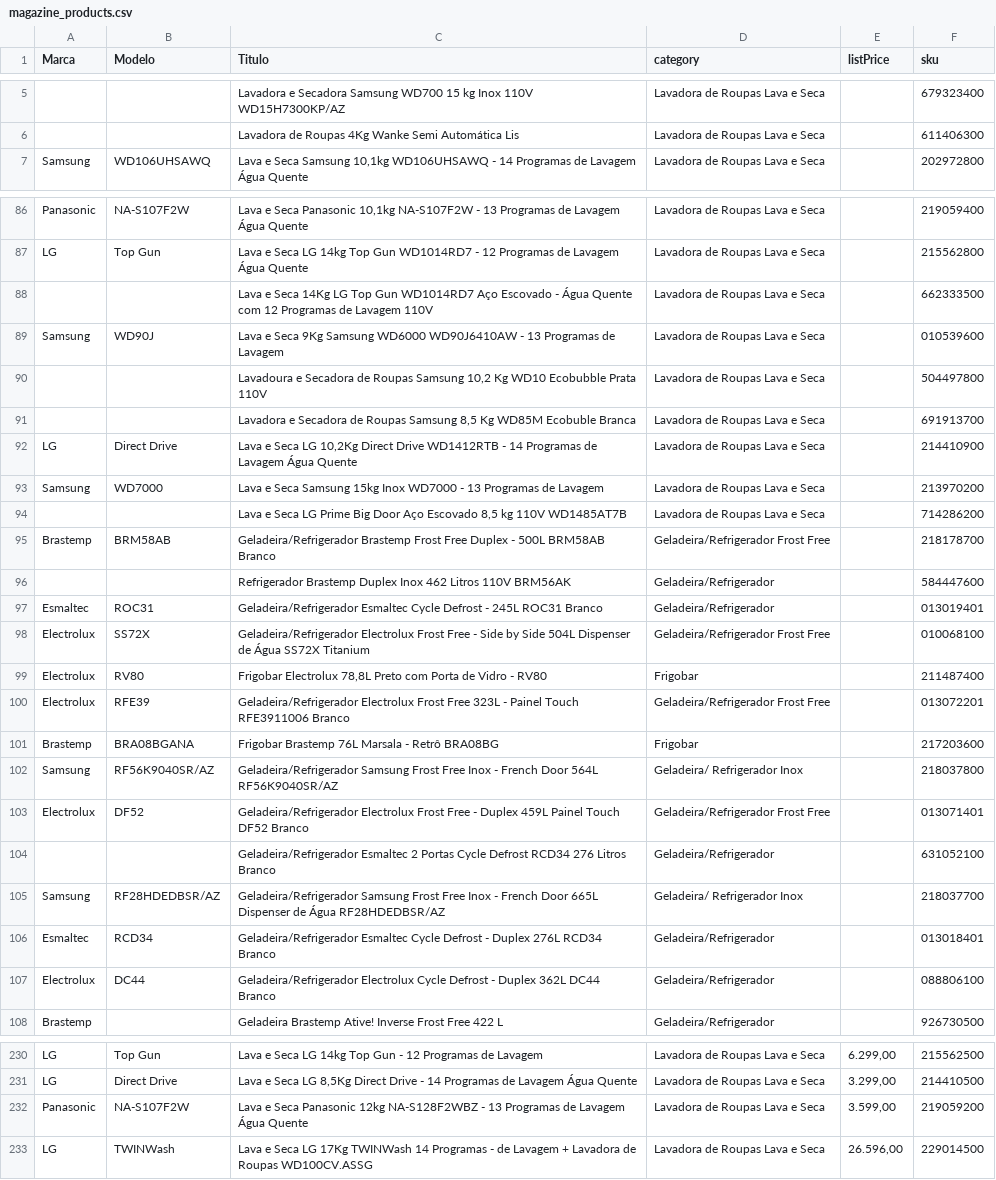
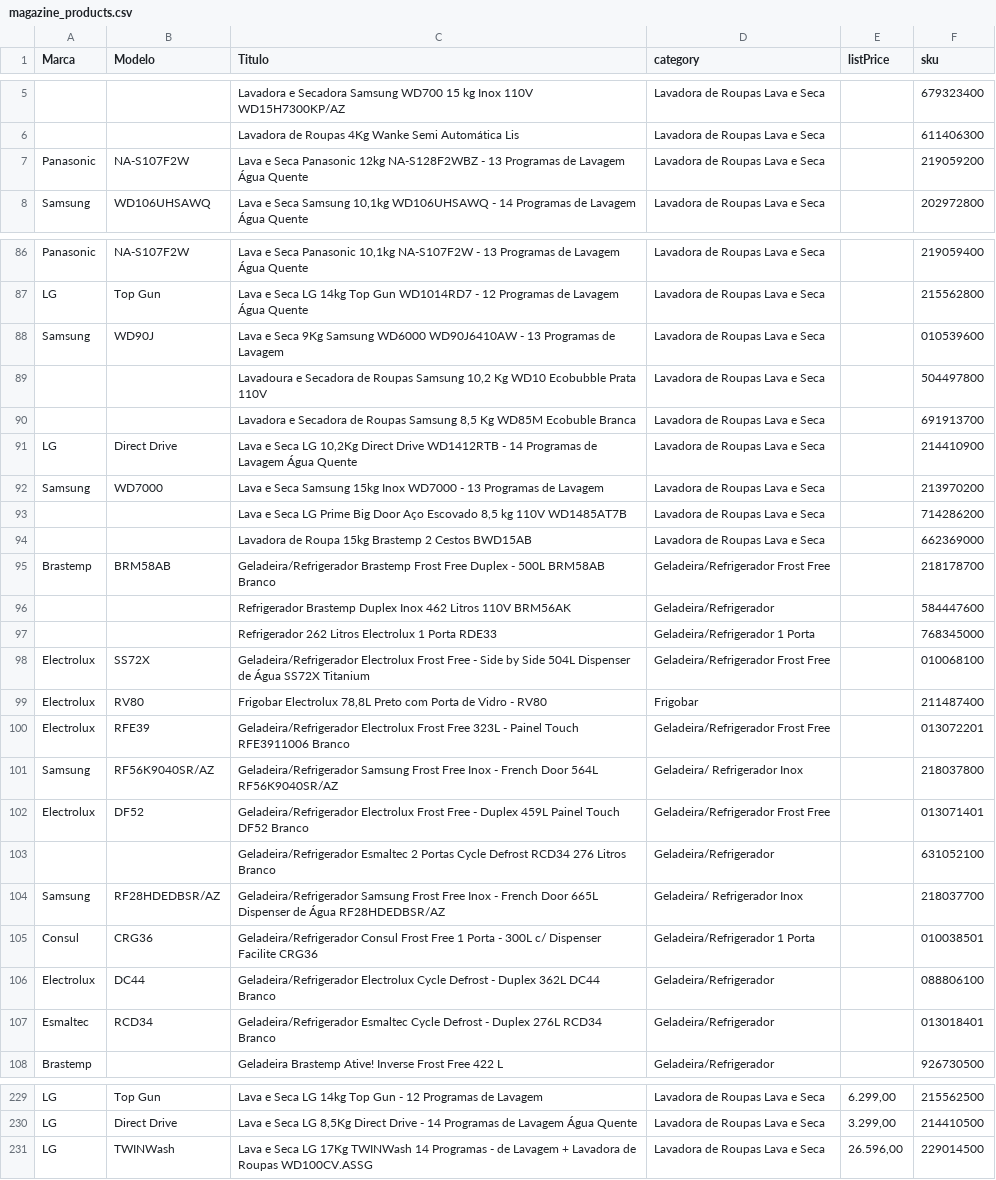
Before and after one commit to leoMurtha/birdie-internship, a CSV file: magazine_products.csv, drawn as a sheet; only a part is shown, gaps mark what is left out; removed rows and columns are numbered as before the commit, all else as after; the diff covers the shown part only; the diff names each change by its address in the sheet, - before the commit and + after, or states it on an @@ line.

```diff
--- a/magazine_products.csv
+++ b/magazine_products.csv
+row 7: Panasonic | NA-S107F2W | Lava e Seca Panasonic 12kg NA-S128F2WBZ - 13 Programas de Lavagem Água Quente | Lavadora de Roupas Lava e Seca |  | 219059200
-row 88:  |  | Lava e Seca 14Kg LG Top Gun WD1014RD7 Aço Escovado - Água Quente com 12 Programas de Lavagem 110V | Lavadora de Roupas Lava e Seca |  | 662333500
@@ row 68 moved to row 94: Lavadora de Roupa 15kg Brastemp 2 Cestos… @@
-row 97: Esmaltec | ROC31 | Geladeira/Refrigerador Esmaltec Cycle Defrost - 245L ROC31 Branco | Geladeira/Refrigerador |  | 013019401
+row 97:  |  | Refrigerador 262 Litros Electrolux 1 Porta RDE33 | Geladeira/Refrigerador 1 Porta |  | 768345000
-row 101: Brastemp | BRA08BGANA | Frigobar Brastemp 76L Marsala - Retrô BRA08BG | Frigobar |  | 217203600
+row 105: Consul | CRG36 | Geladeira/Refrigerador Consul Frost Free 1 Porta - 300L c/ Dispenser Facilite CRG36 | Geladeira/Refrigerador 1 Porta |  | 010038501
@@ row 107 moved to row 106: Electrolux @@
-row 232: Panasonic | NA-S107F2W | Lava e Seca Panasonic 12kg NA-S128F2WBZ - 13 Programas de Lavagem Água Quente | Lavadora de Roupas Lava e Seca | 3.599,00 | 219059200
```
Also changed, not shown: 6 added rows, 4 removed rows, 28 moved rows and 4 edited cells elsewhere in this file, 2 other files.
